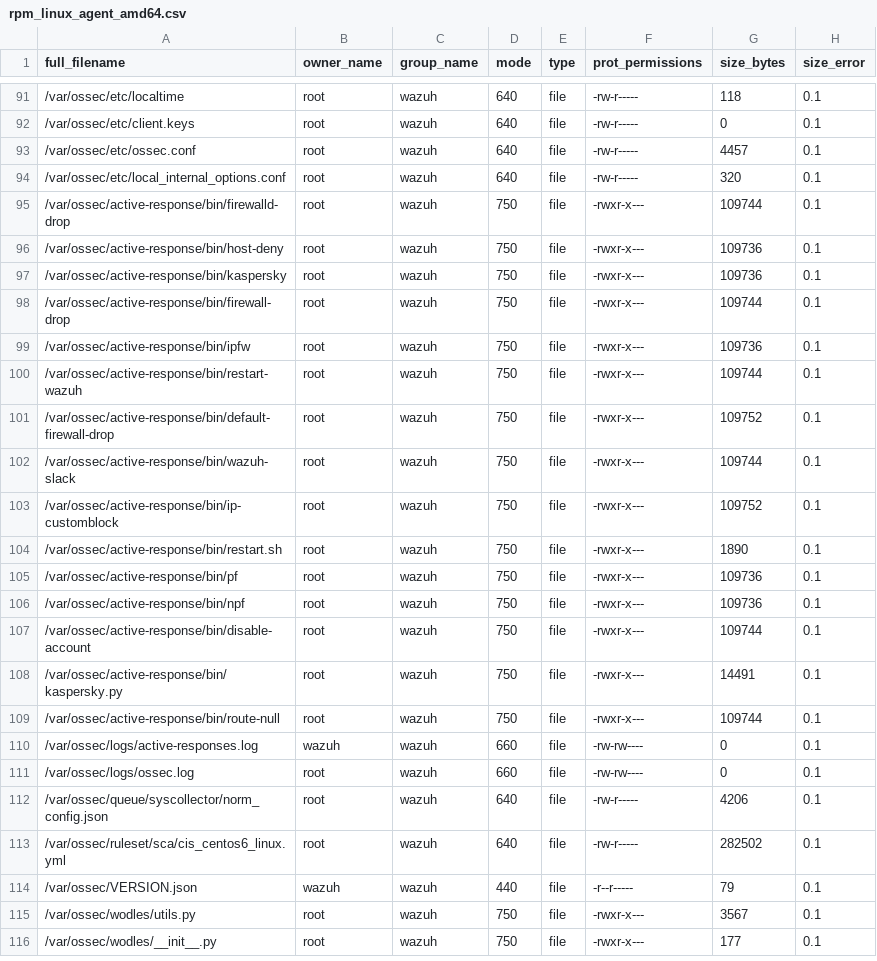
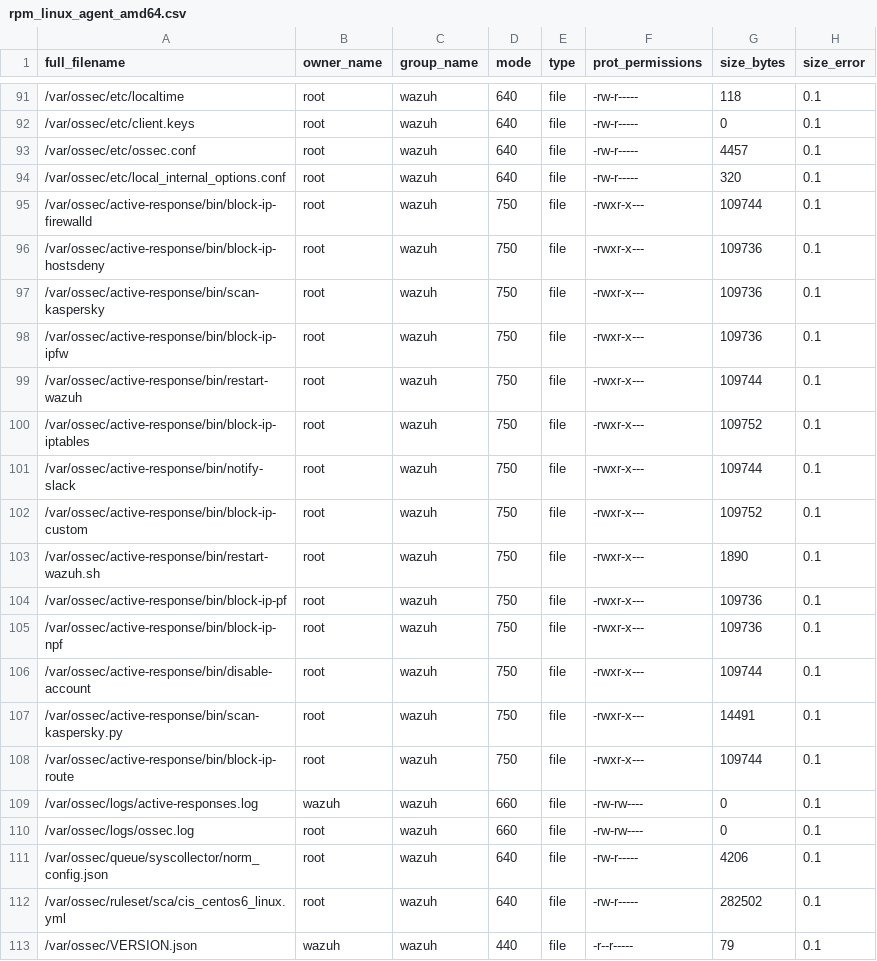
Before and after one commit to wazuh/wazuh, a CSV file: .github/actions/check_files/rpm_linux_agent_amd64.csv, drawn as a sheet; only a part is shown, gaps mark what is left out; the shorter side is filled out with more unchanged rows.

```diff
--- a/.github/actions/check_files/rpm_linux_agent_amd64.csv
+++ b/.github/actions/check_files/rpm_linux_agent_amd64.csv
@@ -94,17 +94,16 @@ full_filename,owner_name,group_name,mode,type,prot_permissions,size_bytes,size_e
 /var/ossec/etc/local_internal_options.conf,root,wazuh,640,file,-rw-r-----,320,0.1
-/var/ossec/active-response/bin/firewalld-drop,root,wazuh,750,file,-rwxr-x---,109744,0.1
-/var/ossec/active-response/bin/host-deny,root,wazuh,750,file,-rwxr-x---,109736,0.1
-/var/ossec/active-response/bin/kaspersky,root,wazuh,750,file,-rwxr-x---,109736,0.1
-/var/ossec/active-response/bin/firewall-drop,root,wazuh,750,file,-rwxr-x---,109744,0.1
-/var/ossec/active-response/bin/ipfw,root,wazuh,750,file,-rwxr-x---,109736,0.1
+/var/ossec/active-response/bin/block-ip-firewalld,root,wazuh,750,file,-rwxr-x---,109744,0.1
+/var/ossec/active-response/bin/block-ip-hostsdeny,root,wazuh,750,file,-rwxr-x---,109736,0.1
+/var/ossec/active-response/bin/scan-kaspersky,root,wazuh,750,file,-rwxr-x---,109736,0.1
+/var/ossec/active-response/bin/block-ip-ipfw,root,wazuh,750,file,-rwxr-x---,109736,0.1
 /var/ossec/active-response/bin/restart-wazuh,root,wazuh,750,file,-rwxr-x---,109744,0.1
-/var/ossec/active-response/bin/default-firewall-drop,root,wazuh,750,file,-rwxr-x---,109752,0.1
-/var/ossec/active-response/bin/wazuh-slack,root,wazuh,750,file,-rwxr-x---,109744,0.1
-/var/ossec/active-response/bin/ip-customblock,root,wazuh,750,file,-rwxr-x---,109752,0.1
-/var/ossec/active-response/bin/restart.sh,root,wazuh,750,file,-rwxr-x---,1890,0.1
-/var/ossec/active-response/bin/pf,root,wazuh,750,file,-rwxr-x---,109736,0.1
-/var/ossec/active-response/bin/npf,root,wazuh,750,file,-rwxr-x---,109736,0.1
+/var/ossec/active-response/bin/block-ip-iptables,root,wazuh,750,file,-rwxr-x---,109752,0.1
+/var/ossec/active-response/bin/notify-slack,root,wazuh,750,file,-rwxr-x---,109744,0.1
+/var/ossec/active-response/bin/block-ip-custom,root,wazuh,750,file,-rwxr-x---,109752,0.1
+/var/ossec/active-response/bin/restart-wazuh.sh,root,wazuh,750,file,-rwxr-x---,1890,0.1
+/var/ossec/active-response/bin/block-ip-pf,root,wazuh,750,file,-rwxr-x---,109736,0.1
+/var/ossec/active-response/bin/block-ip-npf,root,wazuh,750,file,-rwxr-x---,109736,0.1
 /var/ossec/active-response/bin/disable-account,root,wazuh,750,file,-rwxr-x---,109744,0.1
-/var/ossec/active-response/bin/kaspersky.py,root,wazuh,750,file,-rwxr-x---,14491,0.1
-/var/ossec/active-response/bin/route-null,root,wazuh,750,file,-rwxr-x---,109744,0.1
+/var/ossec/active-response/bin/scan-kaspersky.py,root,wazuh,750,file,-rwxr-x---,14491,0.1
+/var/ossec/active-response/bin/block-ip-route,root,wazuh,750,file,-rwxr-x---,109744,0.1
 /var/ossec/logs/active-responses.log,wazuh,wazuh,660,file,-rw-rw----,0,0.1
```
Also changed, not shown: .github/actions/check_files/deb_linux_agent_amd64.csv, .github/actions/check_files/deb_linux_agent_i386.csv, 34 other files.
